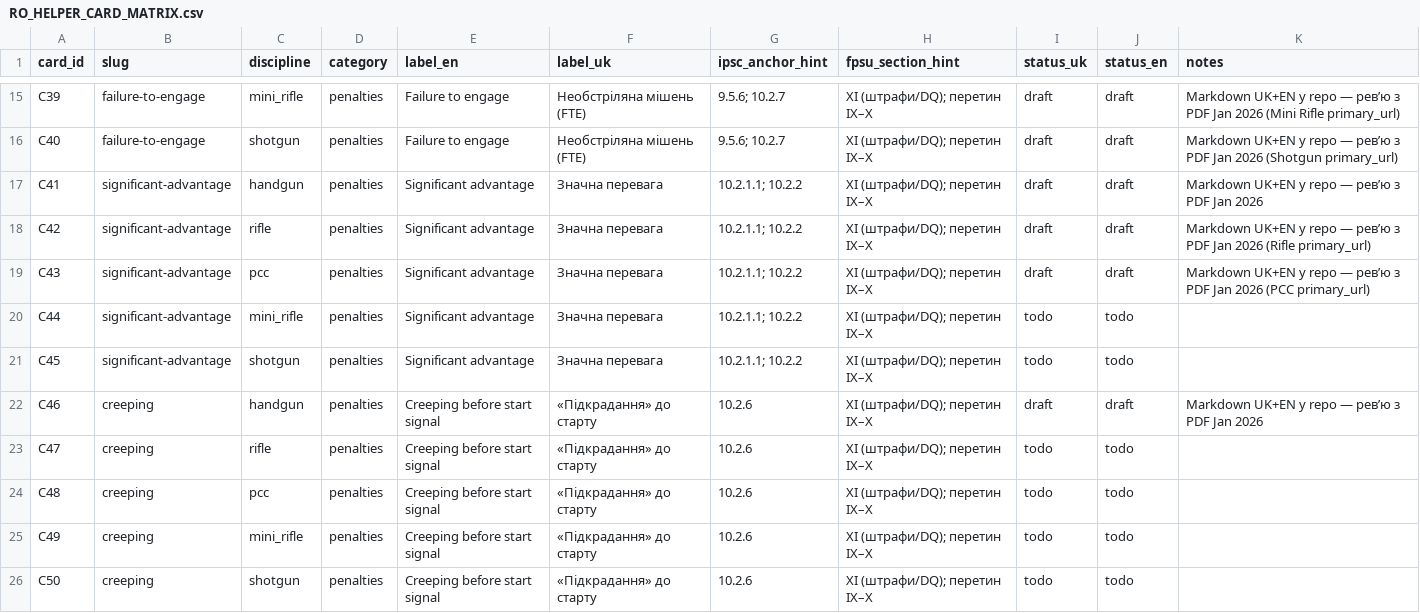
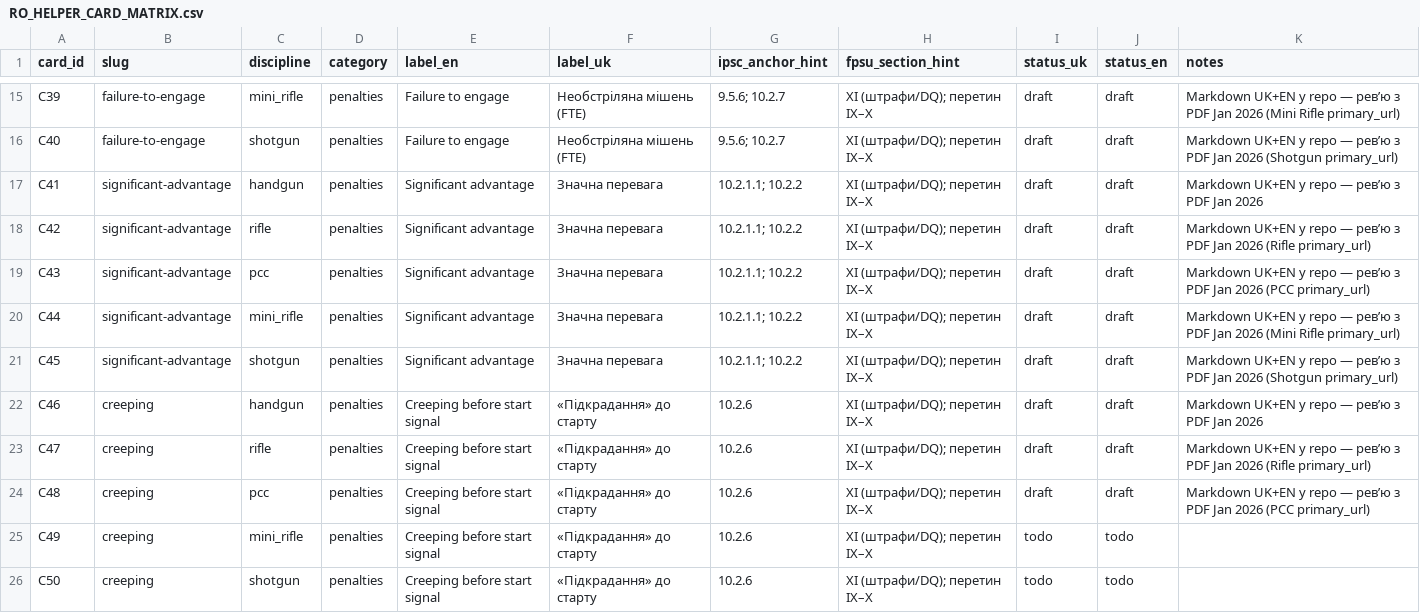
Before and after one commit to Paliis/stage-builder, a CSV file: docs/RO_HELPER_CARD_MATRIX.csv, drawn as a sheet; only a part is shown, gaps mark what is left out.

```diff
--- a/docs/RO_HELPER_CARD_MATRIX.csv
+++ b/docs/RO_HELPER_CARD_MATRIX.csv
@@ -19,7 +19,7 @@ C42,significant-advantage,rifle,penalties,Significant advantage,Значна п
 C43,significant-advantage,pcc,penalties,Significant advantage,Значна перевага,10.2.1.1; 10.2.2,XI (штрафи/DQ); перетин IX–X,draft,draft,Markdown UK+EN у repo — рев’ю з PDF Jan 2026 (PCC primary_url)
-C44,significant-advantage,mini_rifle,penalties,Significant advantage,Значна перевага,10.2.1.1; 10.2.2,XI (штрафи/DQ); перетин IX–X,todo,todo,
-C45,significant-advantage,shotgun,penalties,Significant advantage,Значна перевага,10.2.1.1; 10.2.2,XI (штрафи/DQ); перетин IX–X,todo,todo,
+C44,significant-advantage,mini_rifle,penalties,Significant advantage,Значна перевага,10.2.1.1; 10.2.2,XI (штрафи/DQ); перетин IX–X,draft,draft,Markdown UK+EN у repo — рев’ю з PDF Jan 2026 (Mini Rifle primary_url)
+C45,significant-advantage,shotgun,penalties,Significant advantage,Значна перевага,10.2.1.1; 10.2.2,XI (штрафи/DQ); перетин IX–X,draft,draft,Markdown UK+EN у repo — рев’ю з PDF Jan 2026 (Shotgun primary_url)
 C46,creeping,handgun,penalties,Creeping before start signal,«Підкрадання» до старту,10.2.6,XI (штрафи/DQ); перетин IX–X,draft,draft,Markdown UK+EN у repo — рев’ю з PDF Jan 2026
-C47,creeping,rifle,penalties,Creeping before start signal,«Підкрадання» до старту,10.2.6,XI (штрафи/DQ); перетин IX–X,todo,todo,
-C48,creeping,pcc,penalties,Creeping before start signal,«Підкрадання» до старту,10.2.6,XI (штрафи/DQ); перетин IX–X,todo,todo,
+C47,creeping,rifle,penalties,Creeping before start signal,«Підкрадання» до старту,10.2.6,XI (штрафи/DQ); перетин IX–X,draft,draft,Markdown UK+EN у repo — рев’ю з PDF Jan 2026 (Rifle primary_url)
+C48,creeping,pcc,penalties,Creeping before start signal,«Підкрадання» до старту,10.2.6,XI (штрафи/DQ); перетин IX–X,draft,draft,Markdown UK+EN у repo — рев’ю з PDF Jan 2026 (PCC primary_url)
 C49,creeping,mini_rifle,penalties,Creeping before start signal,«Підкрадання» до старту,10.2.6,XI (штрафи/DQ); перетин IX–X,todo,todo,
```
Also changed, not shown: 9 other files.
